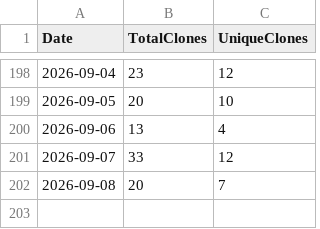
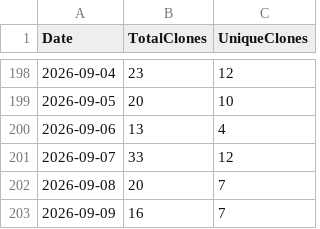
Before and after one commit to ZacharyLuz/Get-AzVMAvailability, a CSV file: data/clones.csv, drawn as a sheet; only a part is shown, gaps mark what is left out.

```diff
--- a/data/clones.csv
+++ b/data/clones.csv
@@ -202 +202,2 @@
 2026-09-08,20,7
+2026-09-09,16,7
```
Also changed, not shown: data/views.csv, 2 other files.
